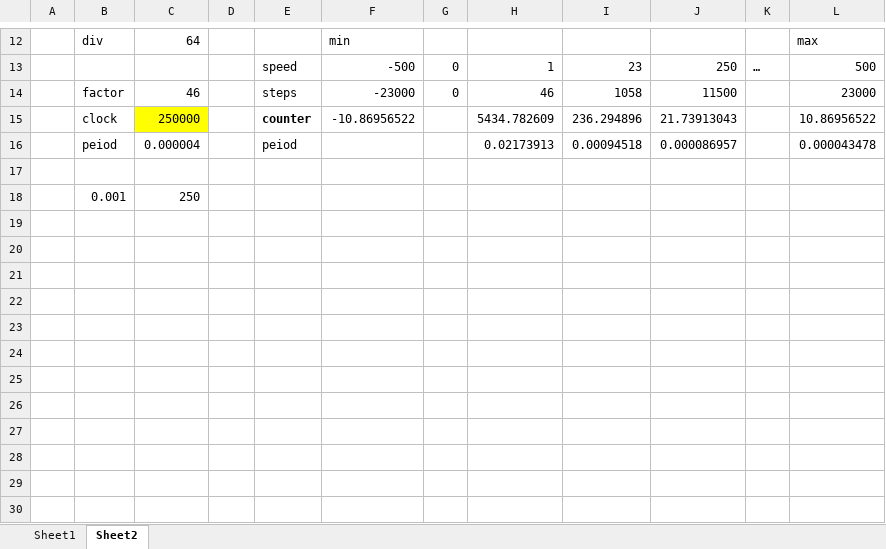
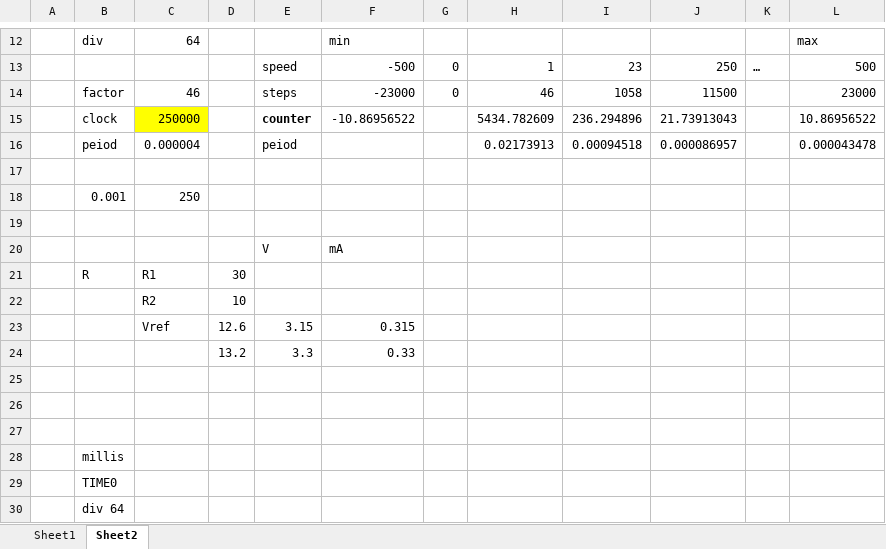
Before and after one commit to PingguSoft/B-ROBOT, an Excel workbook: sch/part_list.xlsx, sheet Sheet2, drawn as a sheet; only a part is shown, gaps mark what is left out; values as stored, in another font and other column widths than the file's, no borders; the diff names each change by its address in the sheet, - before the commit and + after, or states it on an @@ line.

```diff
--- a/sch/part_list.xlsx (sheet Sheet2)
+++ b/sch/part_list.xlsx (sheet Sheet2)
+row 19: (empty)
+row 20:  |  |  |  | V | mA
+row 21:  | R | R1 | 30
+row 22:  |  | R2 | 10
+row 23:  |  | Vref | 12.6 | 3.15 | 0.315
+row 24:  |  |  | 13.2 | 3.3 | 0.33
+row 25: (empty)
+row 26: (empty)
+row 27: (empty)
+row 28:  | millis
+row 29:  | TIME0
+row 30:  | div 64
```
Also changed, not shown: 3 other files.
